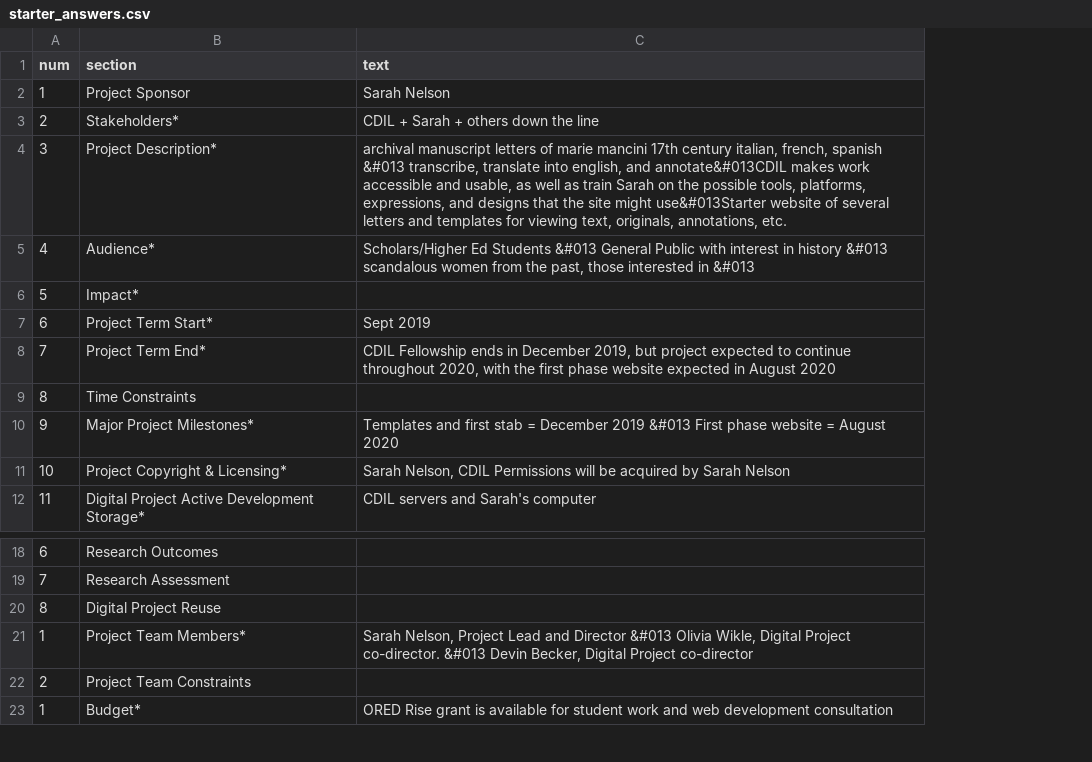
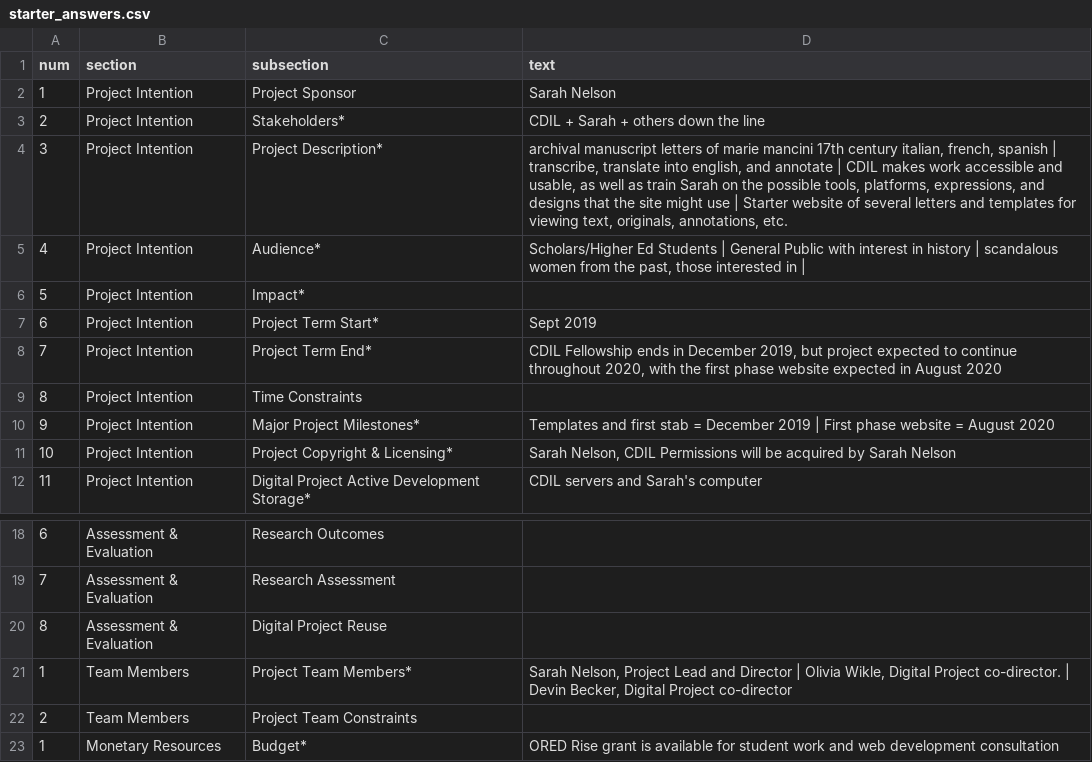
Before and after one commit to thecdil/project-manager-manciniletters, a CSV file: _data/starter_answers.csv, drawn as a sheet; only a part is shown, gaps mark what is left out; addresses are those after the commit; the diff names each change by its address in the sheet, - before the commit and + after, or states it on an @@ line.

Commit message:
sarah's stuff and steps

```diff
--- a/_data/starter_answers.csv
+++ b/_data/starter_answers.csv
+column B (section), rows 2-12: all Project Intention; rows 18-23: Assessment & Evaluation | Assessment & Evaluation | Assessment & Evaluation | Team Members | Team Members | Monetary Resources
-C1: section
+C1: subsection
-D4 (text): …french, spanish &#013 transcribe, translate into english, and annotate&#013CDIL makes work accessible and usable, as well as train Sarah on the possible tools, platforms, expressions, and designs that the site might use&#013Starter website of…
+D4 (text): …french, spanish | transcribe, translate into english, and annotate | CDIL makes work accessible and usable, as well as train Sarah on the possible tools, platforms, expressions, and designs that the site might use | Starter website of…
-D5 (text): …Ed Students &#013 General Public with interest in history &#013 scandalous women from the past, those interested in &#013
+D5 (text): …Ed Students | General Public with interest in history | scandalous women from the past, those interested in |
-D10 (text): …December 2019 &#013 First phase…
+D10 (text): …December 2019 | First phase…
-D21 (text): …and Director &#013 Olivia Wikle, Digital Project co-director. &#013 Devin Becker,…
+D21 (text): …and Director | Olivia Wikle, Digital Project co-director. | Devin Becker,…
```
Also changed, not shown: 5 other files.
